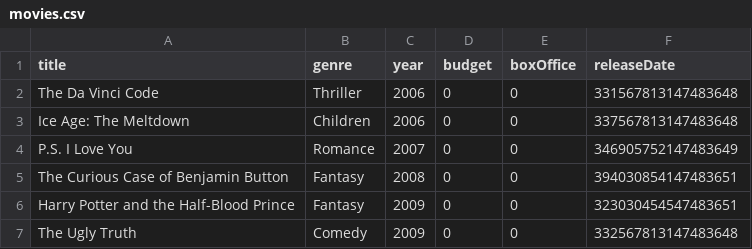
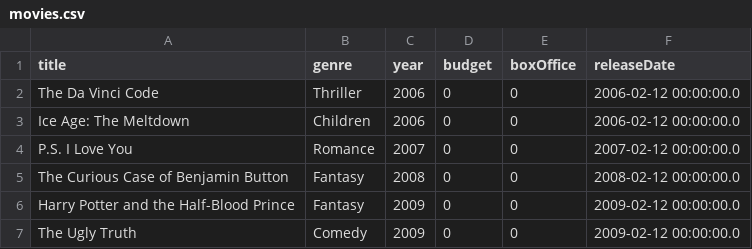
Before and after one commit to startreedata/learn, a CSV file: pinot-advanced/batch-ingestion/scripts/rawdata/movies.csv, drawn as a sheet.

```diff
--- a/pinot-advanced/batch-ingestion/scripts/rawdata/movies.csv
+++ b/pinot-advanced/batch-ingestion/scripts/rawdata/movies.csv
@@ -1,7 +1,7 @@
 title,genre,year,budget,boxOffice,releaseDate
-The Da Vinci Code,Thriller,2006,0,0,331567813147483648
-Ice Age: The Meltdown,Children,2006,0,0,337567813147483648
-P.S. I Love You,Romance,2007,0,0,346905752147483649
-The Curious Case of Benjamin Button,Fantasy,2008,0,0,394030854147483651
-Harry Potter and the Half-Blood Prince,Fantasy,2009,0,0,323030454547483651
-The Ugly Truth,Comedy,2009,0,0,332567813147483648
+The Da Vinci Code,Thriller,2006,0,0,2006-02-12 00:00:00.0
+Ice Age: The Meltdown,Children,2006,0,0,2006-02-12 00:00:00.0
+P.S. I Love You,Romance,2007,0,0,2007-02-12 00:00:00.0
+The Curious Case of Benjamin Button,Fantasy,2008,0,0,2008-02-12 00:00:00.0
+Harry Potter and the Half-Blood Prince,Fantasy,2009,0,0,2009-02-12 00:00:00.0
+The Ugly Truth,Comedy,2009,0,0,2009-02-12 00:00:00.0
```
Also changed, not shown: 4 other files.
